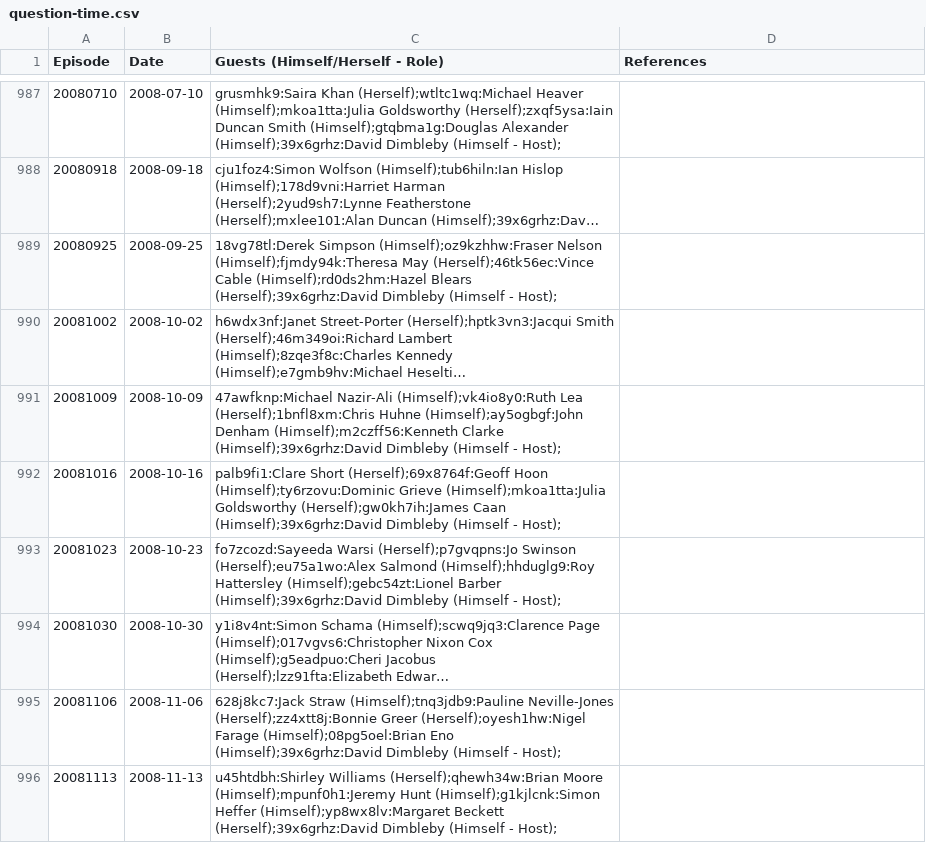
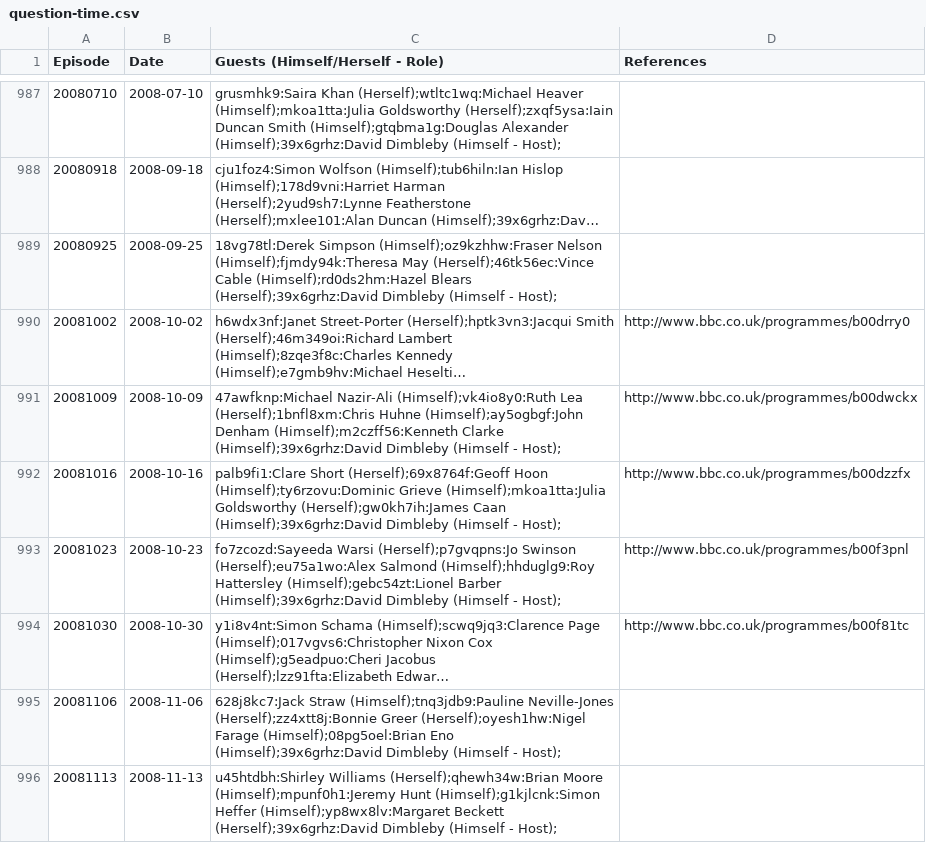
Before and after one commit to slowe/panelshows, a CSV file: data/question-time.csv, drawn as a sheet; only a part is shown, gaps mark what is left out; long unchanged cells end in …; the diff names each change by its address in the sheet, - before the commit and + after, or states it on an @@ line.

Commit message:
Add data and refs

```diff
--- a/data/question-time.csv
+++ b/data/question-time.csv
-D990 (References): (empty)
+D990 (References): http://www.bbc.co.uk/programmes/b00drry0
-D991 (References): (empty)
+D991 (References): http://www.bbc.co.uk/programmes/b00dwckx
-D992 (References): (empty)
+D992 (References): http://www.bbc.co.uk/programmes/b00dzzfx
-D993 (References): (empty)
+D993 (References): http://www.bbc.co.uk/programmes/b00f3pnl
-D994 (References): (empty)
+D994 (References): http://www.bbc.co.uk/programmes/b00f81tc
```
Also changed, not shown: data/qos.csv, people/people.tsv, 45 other files.
